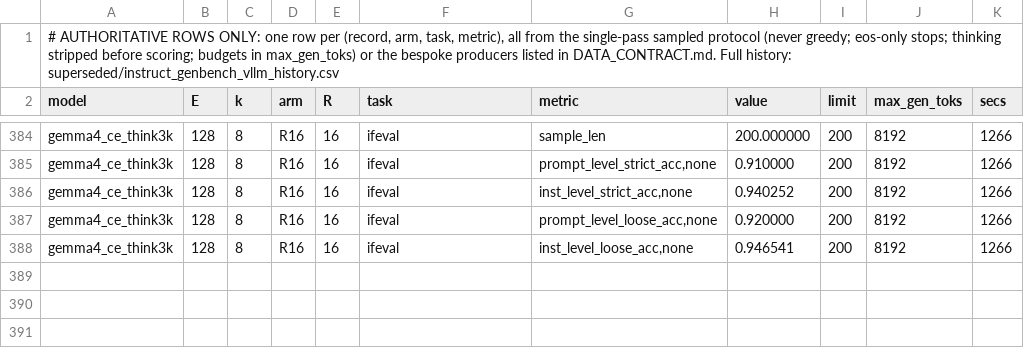
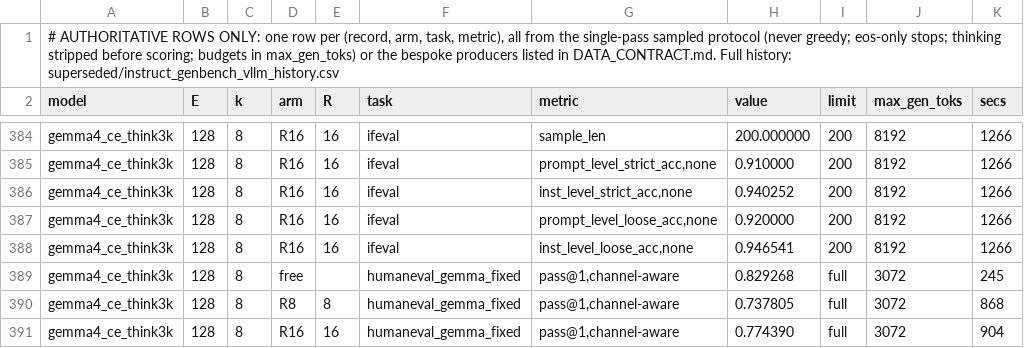
Before and after one commit to ncylich/temporal-moe, a CSV file: results/ablations/instruct_genbench_vllm.csv, drawn as a sheet; only a part is shown, gaps mark what is left out; the diff names each change by its address in the sheet, - before the commit and + after, or states it on an @@ line.

Commit message:
E5B confirmation grid: humaneval think-on

```diff
--- a/results/ablations/instruct_genbench_vllm.csv
+++ b/results/ablations/instruct_genbench_vllm.csv
+row 389: gemma4_ce_think3k | 128 | 8 | free |  | humaneval_gemma_fixed | pass@1,channel-aware | 0.829268 | full | 3072 | 245
+row 390: gemma4_ce_think3k | 128 | 8 | R8 | 8 | humaneval_gemma_fixed | pass@1,channel-aware | 0.737805 | full | 3072 | 868
+row 391: gemma4_ce_think3k | 128 | 8 | R16 | 16 | humaneval_gemma_fixed | pass@1,channel-aware | 0.774390 | full | 3072 | 904
```
